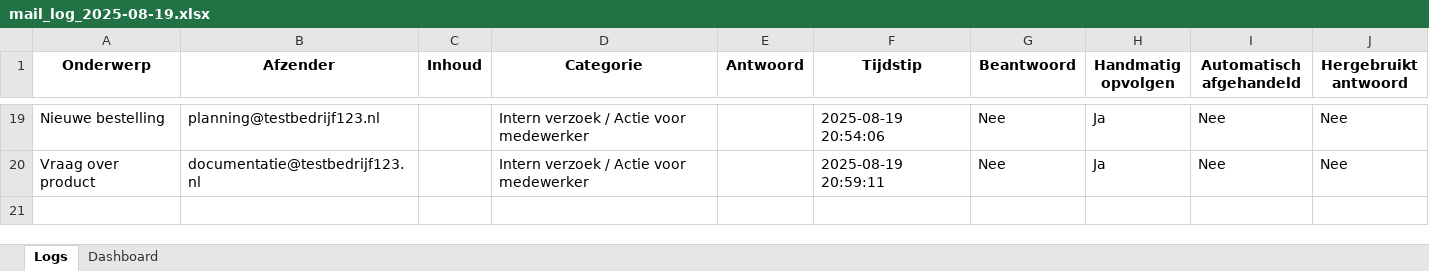
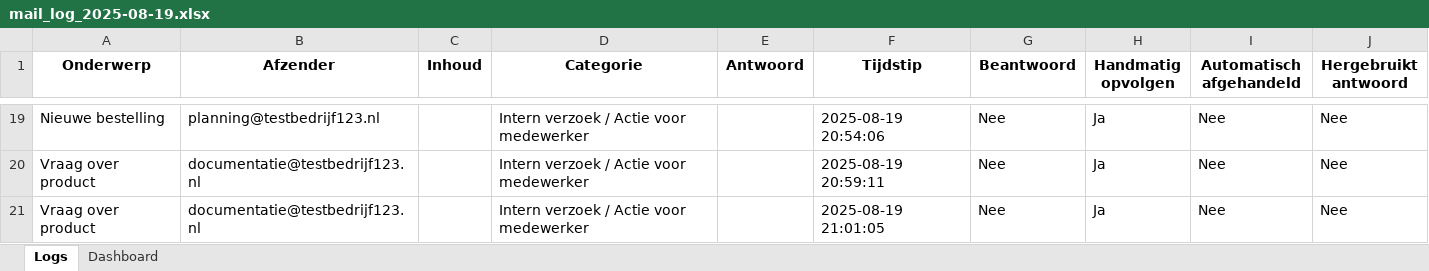
Before and after one commit to MailMind-app/streamlit-dashboard, an Excel workbook: logs/mail_log_2025-08-19.xlsx, sheet Logs, drawn as a sheet; only a part is shown, gaps mark what is left out; values as stored, in another font and other column widths than the file's, no borders; conditional formats not drawn; the diff names each change by its address in the sheet, - before the commit and + after, or states it on an @@ line.

Commit message:
Automatische test-sync: 2025-08-19 21:01:50

```diff
--- a/logs/mail_log_2025-08-19.xlsx (sheet Logs)
+++ b/logs/mail_log_2025-08-19.xlsx (sheet Logs)
+row 21: Vraag over product | documentatie@testbedrijf123.nl |  | Intern verzoek / Actie voor medewerker |  | 2025-08-19 21:01:05 | Nee | Ja | Nee | Nee
```
Also changed, not shown: sheet Dashboard.
